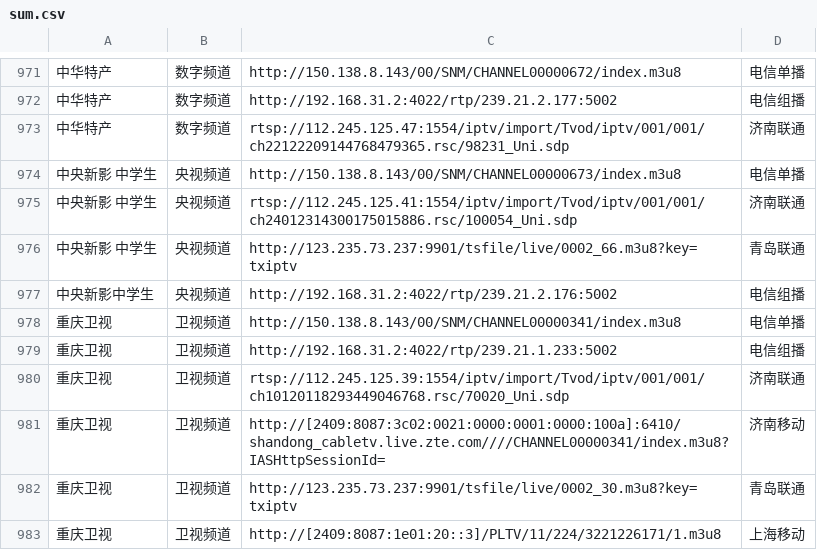
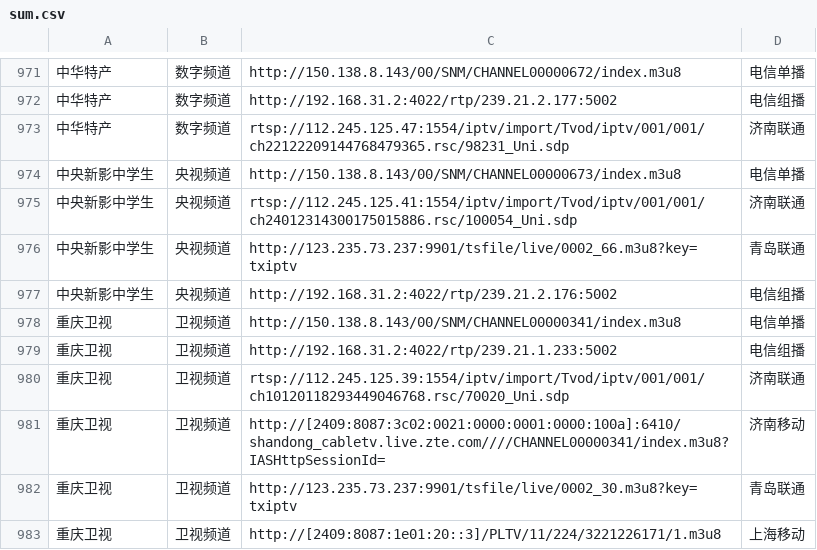
Before and after one commit to niuinyang/iptv-sum, a CSV file: input/mysource/sum.csv, drawn as a sheet; only a part is shown, gaps mark what is left out; the diff names each change by its address in the sheet, - before the commit and + after, or states it on an @@ line.

Commit message:
Update sum.csv

```diff
--- a/input/mysource/sum.csv
+++ b/input/mysource/sum.csv
-A974:A976: 中央新影 中学生
+A974:A976: 中央新影中学生
```
